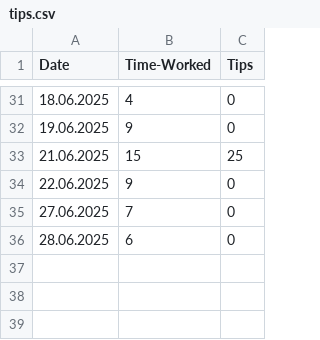
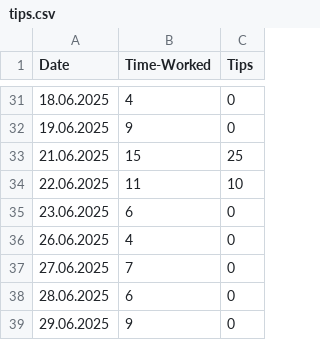
Before and after one commit to FriedUnique/TINIT-Tips, a CSV file: tips.csv, drawn as a sheet; only a part is shown, gaps mark what is left out.

Commit message:
Update tips.csv

```diff
--- a/tips.csv
+++ b/tips.csv
@@ -33,4 +33,7 @@ Date,Time-Worked,Tips
 21.06.2025,15,25
-22.06.2025,9,0
+22.06.2025,11,10
+23.06.2025,6,0
+26.06.2025,4,0
 27.06.2025,7,0
 28.06.2025,6,0
+29.06.2025,9,0
```
